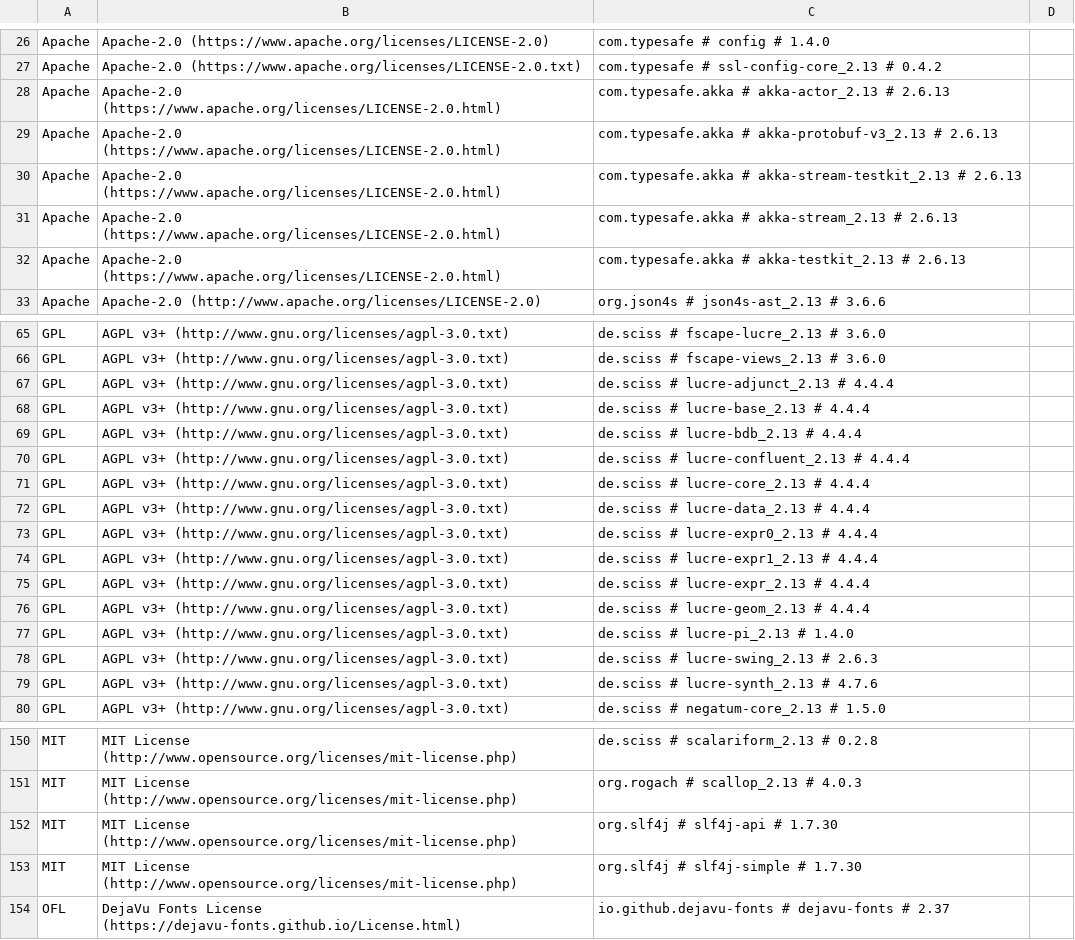
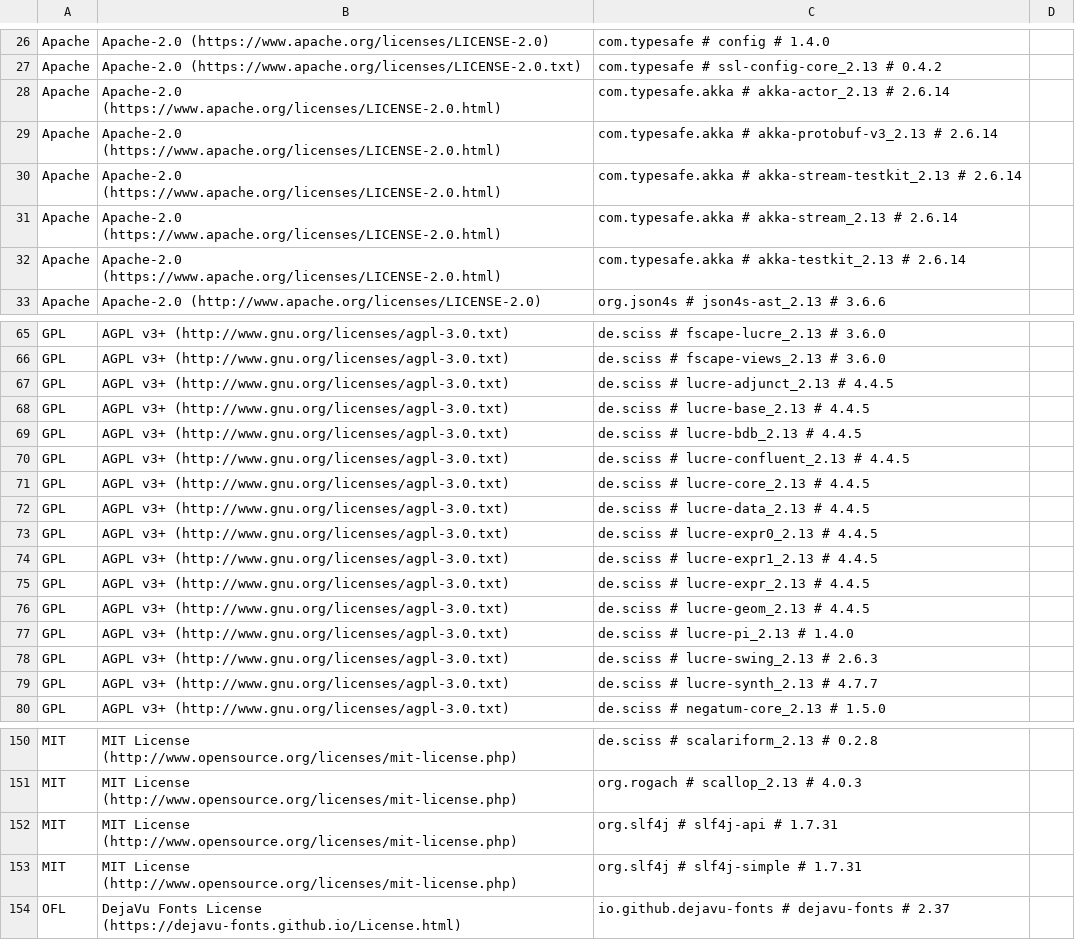
Before and after one commit to Sciss/Mellite, a CSV file: app/src/main/resources/de/sciss/mellite/mellite-app-licenses.csv, drawn as a sheet; only a part is shown, gaps mark what is left out; the diff covers the shown part only.

```diff
--- a/app/src/main/resources/de/sciss/mellite/mellite-app-licenses.csv
+++ b/app/src/main/resources/de/sciss/mellite/mellite-app-licenses.csv
@@ -27,7 +27,7 @@ Apache,Apache-2.0 (https://www.apache.org/licenses/LICENSE-2.0),com.typesafe # c
 Apache,Apache-2.0 (https://www.apache.org/licenses/LICENSE-2.0.txt),com.typesafe # ssl-config-core_2.13 # 0.4.2,
-Apache,Apache-2.0 (https://www.apache.org/licenses/LICENSE-2.0.html),com.typesafe.akka # akka-actor_2.13 # 2.6.13,
-Apache,Apache-2.0 (https://www.apache.org/licenses/LICENSE-2.0.html),com.typesafe.akka # akka-protobuf-v3_2.13 # 2.6.13,
-Apache,Apache-2.0 (https://www.apache.org/licenses/LICENSE-2.0.html),com.typesafe.akka # akka-stream-testkit_2.13 # 2.6.13,
-Apache,Apache-2.0 (https://www.apache.org/licenses/LICENSE-2.0.html),com.typesafe.akka # akka-stream_2.13 # 2.6.13,
-Apache,Apache-2.0 (https://www.apache.org/licenses/LICENSE-2.0.html),com.typesafe.akka # akka-testkit_2.13 # 2.6.13,
+Apache,Apache-2.0 (https://www.apache.org/licenses/LICENSE-2.0.html),com.typesafe.akka # akka-actor_2.13 # 2.6.14,
+Apache,Apache-2.0 (https://www.apache.org/licenses/LICENSE-2.0.html),com.typesafe.akka # akka-protobuf-v3_2.13 # 2.6.14,
+Apache,Apache-2.0 (https://www.apache.org/licenses/LICENSE-2.0.html),com.typesafe.akka # akka-stream-testkit_2.13 # 2.6.14,
+Apache,Apache-2.0 (https://www.apache.org/licenses/LICENSE-2.0.html),com.typesafe.akka # akka-stream_2.13 # 2.6.14,
+Apache,Apache-2.0 (https://www.apache.org/licenses/LICENSE-2.0.html),com.typesafe.akka # akka-testkit_2.13 # 2.6.14,
 Apache,Apache-2.0 (http://www.apache.org/licenses/LICENSE-2.0),org.json4s # json4s-ast_2.13 # 3.6.6,
@@ -66,15 +66,15 @@ GPL,AGPL v3+ (http://www.gnu.org/licenses/agpl-3.0.txt),de.sciss # fscape-lucre_
 GPL,AGPL v3+ (http://www.gnu.org/licenses/agpl-3.0.txt),de.sciss # fscape-views_2.13 # 3.6.0,
-GPL,AGPL v3+ (http://www.gnu.org/licenses/agpl-3.0.txt),de.sciss # lucre-adjunct_2.13 # 4.4.4,
-GPL,AGPL v3+ (http://www.gnu.org/licenses/agpl-3.0.txt),de.sciss # lucre-base_2.13 # 4.4.4,
-GPL,AGPL v3+ (http://www.gnu.org/licenses/agpl-3.0.txt),de.sciss # lucre-bdb_2.13 # 4.4.4,
-GPL,AGPL v3+ (http://www.gnu.org/licenses/agpl-3.0.txt),de.sciss # lucre-confluent_2.13 # 4.4.4,
-GPL,AGPL v3+ (http://www.gnu.org/licenses/agpl-3.0.txt),de.sciss # lucre-core_2.13 # 4.4.4,
-GPL,AGPL v3+ (http://www.gnu.org/licenses/agpl-3.0.txt),de.sciss # lucre-data_2.13 # 4.4.4,
-GPL,AGPL v3+ (http://www.gnu.org/licenses/agpl-3.0.txt),de.sciss # lucre-expr0_2.13 # 4.4.4,
-GPL,AGPL v3+ (http://www.gnu.org/licenses/agpl-3.0.txt),de.sciss # lucre-expr1_2.13 # 4.4.4,
-GPL,AGPL v3+ (http://www.gnu.org/licenses/agpl-3.0.txt),de.sciss # lucre-expr_2.13 # 4.4.4,
-GPL,AGPL v3+ (http://www.gnu.org/licenses/agpl-3.0.txt),de.sciss # lucre-geom_2.13 # 4.4.4,
+GPL,AGPL v3+ (http://www.gnu.org/licenses/agpl-3.0.txt),de.sciss # lucre-adjunct_2.13 # 4.4.5,
+GPL,AGPL v3+ (http://www.gnu.org/licenses/agpl-3.0.txt),de.sciss # lucre-base_2.13 # 4.4.5,
+GPL,AGPL v3+ (http://www.gnu.org/licenses/agpl-3.0.txt),de.sciss # lucre-bdb_2.13 # 4.4.5,
+GPL,AGPL v3+ (http://www.gnu.org/licenses/agpl-3.0.txt),de.sciss # lucre-confluent_2.13 # 4.4.5,
+GPL,AGPL v3+ (http://www.gnu.org/licenses/agpl-3.0.txt),de.sciss # lucre-core_2.13 # 4.4.5,
+GPL,AGPL v3+ (http://www.gnu.org/licenses/agpl-3.0.txt),de.sciss # lucre-data_2.13 # 4.4.5,
+GPL,AGPL v3+ (http://www.gnu.org/licenses/agpl-3.0.txt),de.sciss # lucre-expr0_2.13 # 4.4.5,
+GPL,AGPL v3+ (http://www.gnu.org/licenses/agpl-3.0.txt),de.sciss # lucre-expr1_2.13 # 4.4.5,
+GPL,AGPL v3+ (http://www.gnu.org/licenses/agpl-3.0.txt),de.sciss # lucre-expr_2.13 # 4.4.5,
+GPL,AGPL v3+ (http://www.gnu.org/licenses/agpl-3.0.txt),de.sciss # lucre-geom_2.13 # 4.4.5,
 GPL,AGPL v3+ (http://www.gnu.org/licenses/agpl-3.0.txt),de.sciss # lucre-pi_2.13 # 1.4.0,
 GPL,AGPL v3+ (http://www.gnu.org/licenses/agpl-3.0.txt),de.sciss # lucre-swing_2.13 # 2.6.3,
-GPL,AGPL v3+ (http://www.gnu.org/licenses/agpl-3.0.txt),de.sciss # lucre-synth_2.13 # 4.7.6,
+GPL,AGPL v3+ (http://www.gnu.org/licenses/agpl-3.0.txt),de.sciss # lucre-synth_2.13 # 4.7.7,
 GPL,AGPL v3+ (http://www.gnu.org/licenses/agpl-3.0.txt),de.sciss # negatum-core_2.13 # 1.5.0,
@@ -151,4 +151,4 @@ MIT,MIT License (http://www.opensource.org/licenses/mit-license.php),de.sciss #
 MIT,MIT License (http://www.opensource.org/licenses/mit-license.php),org.rogach # scallop_2.13 # 4.0.3,
-MIT,MIT License (http://www.opensource.org/licenses/mit-license.php),org.slf4j # slf4j-api # 1.7.30,
-MIT,MIT License (http://www.opensource.org/licenses/mit-license.php),org.slf4j # slf4j-simple # 1.7.30,
+MIT,MIT License (http://www.opensource.org/licenses/mit-license.php),org.slf4j # slf4j-api # 1.7.31,
+MIT,MIT License (http://www.opensource.org/licenses/mit-license.php),org.slf4j # slf4j-simple # 1.7.31,
 OFL,DejaVu Fonts License (https://dejavu-fonts.github.io/License.html),io.github.dejavu-fonts # dejavu-fonts # 2.37,
```
Also changed, not shown: 4 edited cells elsewhere in this file, 5 other files.
